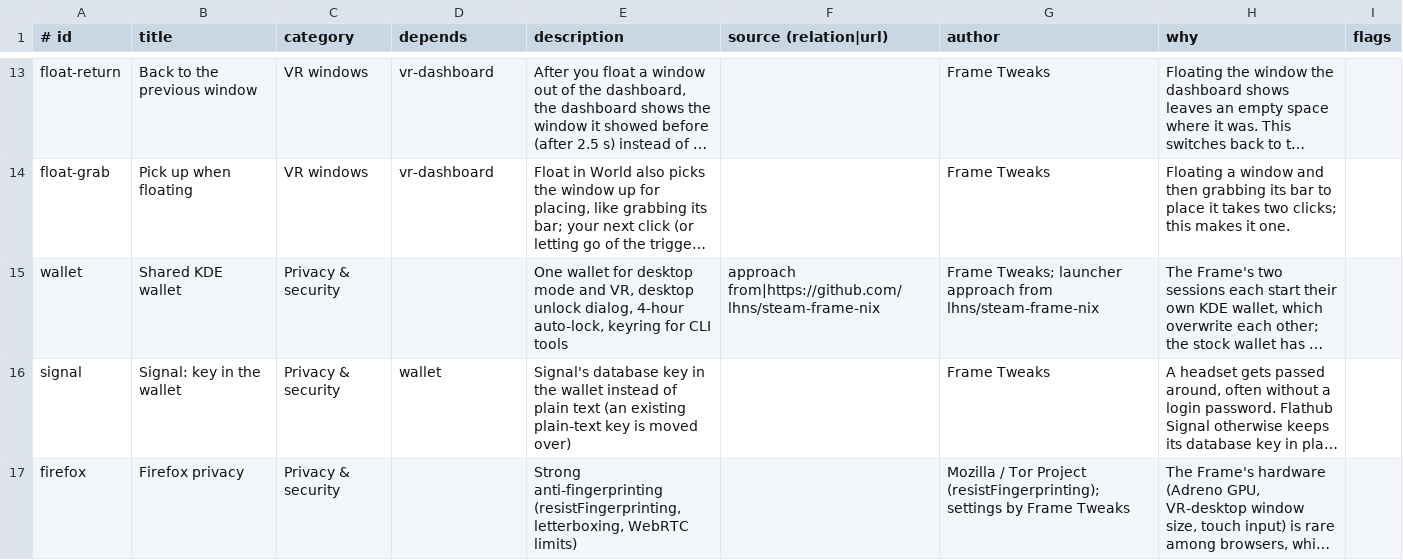
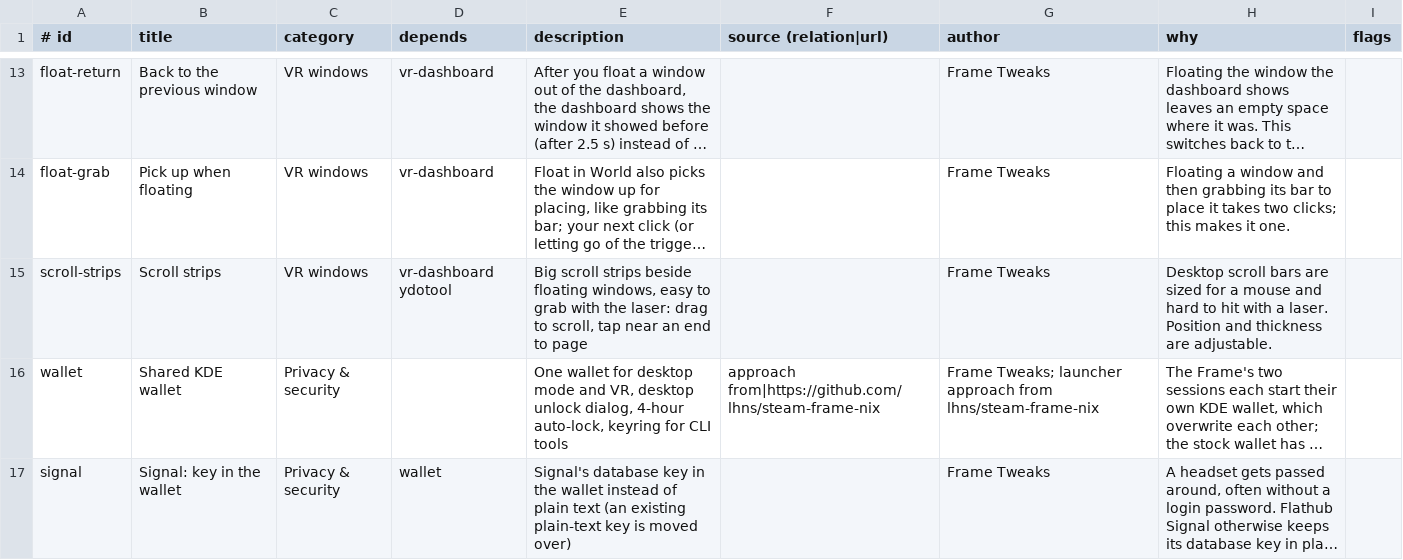
Before and after one commit to AstronautCheetah/frame-tweaks, a TSV file: components.tsv, drawn as a sheet; only a part is shown, gaps mark what is left out; the shorter side is filled out with more unchanged rows; long unchanged cells end in …; the diff names each change by its address in the sheet, - before the commit and + after, or states it on an @@ line.

Commit message:
feat(scroll-strips): Scroll strips (drag to scroll, tap to page) with settings page; vr-dashboard patch settings and page-to-service calls

```diff
--- a/components.tsv
+++ b/components.tsv
+row 15: scroll-strips | Scroll strips | VR windows | vr-dashboard ydotool | Big scroll strips beside floating windows, easy to grab with the laser: drag to scroll, tap near an end to page |  | Frame Tweaks | Desktop scroll bars are sized for a mouse and hard to hit with a laser. Position and thickness are adjustable.
```
Also changed, not shown: 15 other files.
